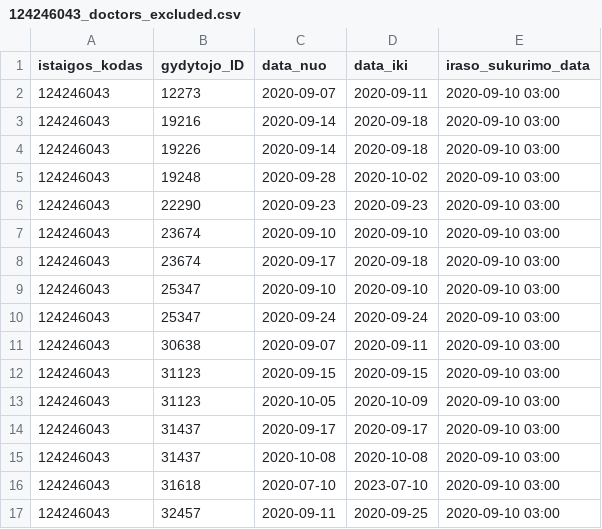
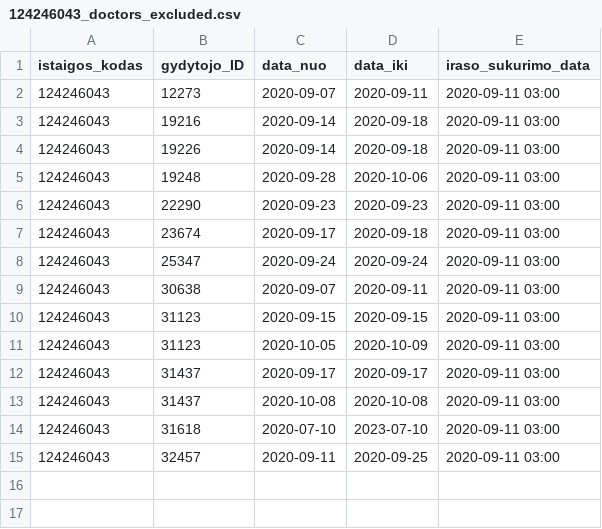
Before and after one commit to NVPgit/naujosios-vilnios-poliklinika, a CSV file: 124246043_doctors_excluded.csv, drawn as a sheet.

```diff
--- a/124246043_doctors_excluded.csv
+++ b/124246043_doctors_excluded.csv
@@ -1,17 +1,15 @@
 istaigos_kodas;gydytojo_ID;data_nuo;data_iki;iraso_sukurimo_data
-124246043;12273;2020-09-07;2020-09-11;2020-09-10 03:00
-124246043;19216;2020-09-14;2020-09-18;2020-09-10 03:00
-124246043;19226;2020-09-14;2020-09-18;2020-09-10 03:00
-124246043;19248;2020-09-28;2020-10-02;2020-09-10 03:00
-124246043;22290;2020-09-23;2020-09-23;2020-09-10 03:00
-124246043;23674;2020-09-10;2020-09-10;2020-09-10 03:00
-124246043;23674;2020-09-17;2020-09-18;2020-09-10 03:00
-124246043;25347;2020-09-10;2020-09-10;2020-09-10 03:00
-124246043;25347;2020-09-24;2020-09-24;2020-09-10 03:00
-124246043;30638;2020-09-07;2020-09-11;2020-09-10 03:00
-124246043;31123;2020-09-15;2020-09-15;2020-09-10 03:00
-124246043;31123;2020-10-05;2020-10-09;2020-09-10 03:00
-124246043;31437;2020-09-17;2020-09-17;2020-09-10 03:00
-124246043;31437;2020-10-08;2020-10-08;2020-09-10 03:00
-124246043;31618;2020-07-10;2023-07-10;2020-09-10 03:00
-124246043;32457;2020-09-11;2020-09-25;2020-09-10 03:00
+124246043;12273;2020-09-07;2020-09-11;2020-09-11 03:00
+124246043;19216;2020-09-14;2020-09-18;2020-09-11 03:00
+124246043;19226;2020-09-14;2020-09-18;2020-09-11 03:00
+124246043;19248;2020-09-28;2020-10-06;2020-09-11 03:00
+124246043;22290;2020-09-23;2020-09-23;2020-09-11 03:00
+124246043;23674;2020-09-17;2020-09-18;2020-09-11 03:00
+124246043;25347;2020-09-24;2020-09-24;2020-09-11 03:00
+124246043;30638;2020-09-07;2020-09-11;2020-09-11 03:00
+124246043;31123;2020-09-15;2020-09-15;2020-09-11 03:00
+124246043;31123;2020-10-05;2020-10-09;2020-09-11 03:00
+124246043;31437;2020-09-17;2020-09-17;2020-09-11 03:00
+124246043;31437;2020-10-08;2020-10-08;2020-09-11 03:00
+124246043;31618;2020-07-10;2023-07-10;2020-09-11 03:00
+124246043;32457;2020-09-11;2020-09-25;2020-09-11 03:00
```
Also changed, not shown: 124246043_family_doctors_list.csv, 1 other file.
